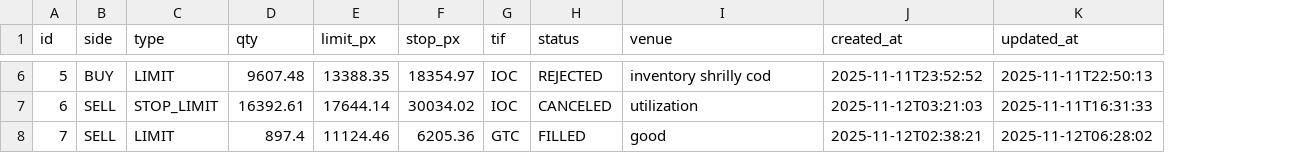
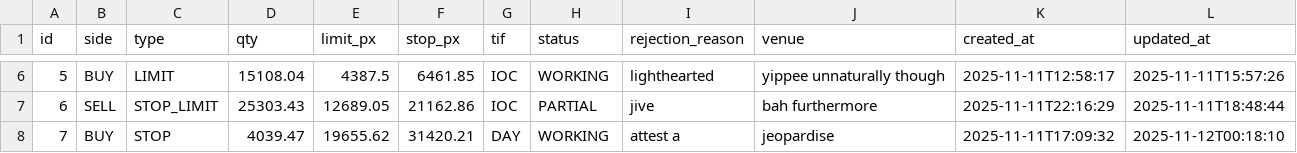
Before and after one commit to innatepassion/rnexchange, a CSV file: src/main/resources/config/liquibase/fake-data/jhi_order.csv, drawn as a sheet; only a part is shown, gaps mark what is left out; addresses are those after the commit; the diff covers the shown part only; the diff names each change by its address in the sheet, - before the commit and + after, or states it on an @@ line.

```diff
--- a/src/main/resources/config/liquibase/fake-data/jhi_order.csv
+++ b/src/main/resources/config/liquibase/fake-data/jhi_order.csv
+column I (rejection_reason), rows 6-8: lighthearted | jive | attest a
-D6 (qty): 9607.48
+D6 (qty): 15108.04
-E6 (limit_px): 13388.35
+E6 (limit_px): 4387.5
-F6 (stop_px): 18354.97
+F6 (stop_px): 6461.85
-H6 (status): REJECTED
+H6 (status): WORKING
-J6 (venue): inventory shrilly cod
+J6 (venue): yippee unnaturally though
-K6 (created_at): 2025-11-11T23:52:52
+K6 (created_at): 2025-11-11T12:58:17
-L6 (updated_at): 2025-11-11T22:50:13
+L6 (updated_at): 2025-11-11T15:57:26
-D7 (qty): 16392.61
+D7 (qty): 25303.43
-E7 (limit_px): 17644.14
+E7 (limit_px): 12689.05
-F7 (stop_px): 30034.02
+F7 (stop_px): 21162.86
-H7 (status): CANCELED
+H7 (status): PARTIAL
-J7 (venue): utilization
+J7 (venue): bah furthermore
-K7 (created_at): 2025-11-12T03:21:03
+K7 (created_at): 2025-11-11T22:16:29
-L7 (updated_at): 2025-11-11T16:31:33
+L7 (updated_at): 2025-11-11T18:48:44
-B8 (side): SELL
+B8 (side): BUY
-C8 (type): LIMIT
+C8 (type): STOP
-D8 (qty): 897.4
+D8 (qty): 4039.47
-E8 (limit_px): 11124.46
+E8 (limit_px): 19655.62
-F8 (stop_px): 6205.36
+F8 (stop_px): 31420.21
-G8 (tif): GTC
+G8 (tif): DAY
-H8 (status): FILLED
+H8 (status): WORKING
-J8 (venue): good
+J8 (venue): jeopardise
-K8 (created_at): 2025-11-12T02:38:21
+K8 (created_at): 2025-11-11T17:09:32
-L8 (updated_at): 2025-11-12T06:28:02
+L8 (updated_at): 2025-11-12T00:18:10
```
Also changed, not shown: 57 edited cells elsewhere in this file, src/main/resources/config/liquibase/fake-data/execution.csv, src/main/resources/config/liquibase/fake-data/ledger_entry.csv, 52 other files.
